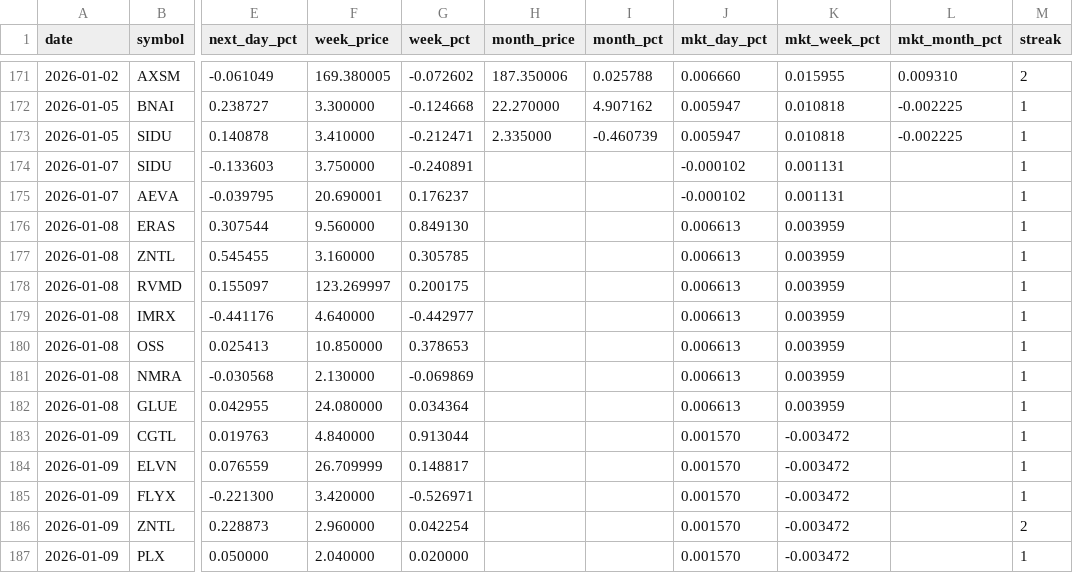
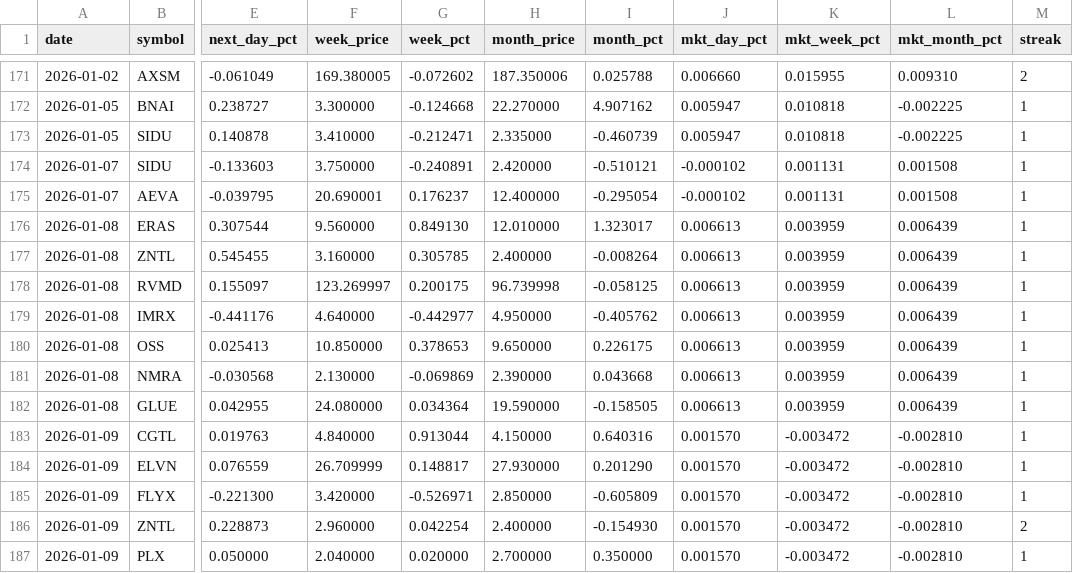
Before and after one commit to Microthware/belfort-reports, a CSV file: history/gapups-history.csv, drawn as a sheet; only a part is shown, gaps mark what is left out; the diff covers the shown part only; the diff names each change by its address in the sheet, - before the commit and + after, or states it on an @@ line.

```diff
--- a/history/gapups-history.csv
+++ b/history/gapups-history.csv
-H174 (month_price): (empty)
+H174 (month_price): 2.420000
-I174 (month_pct): (empty)
+I174 (month_pct): -0.510121
-L174:L175 (mkt_month_pct): (empty)
+L174:L175 (mkt_month_pct): 0.001508
-H175 (month_price): (empty)
+H175 (month_price): 12.400000
-I175 (month_pct): (empty)
+I175 (month_pct): -0.295054
-H176 (month_price): (empty)
+H176 (month_price): 12.010000
-I176 (month_pct): (empty)
+I176 (month_pct): 1.323017
-L176:L182 (mkt_month_pct): (empty)
+L176:L182 (mkt_month_pct): 0.006439
-H177 (month_price): (empty)
+H177 (month_price): 2.400000
-I177 (month_pct): (empty)
+I177 (month_pct): -0.008264
-H178 (month_price): (empty)
+H178 (month_price): 96.739998
-I178 (month_pct): (empty)
+I178 (month_pct): -0.058125
-H179 (month_price): (empty)
+H179 (month_price): 4.950000
-I179 (month_pct): (empty)
+I179 (month_pct): -0.405762
-H180 (month_price): (empty)
+H180 (month_price): 9.650000
-I180 (month_pct): (empty)
+I180 (month_pct): 0.226175
-H181 (month_price): (empty)
+H181 (month_price): 2.390000
-I181 (month_pct): (empty)
+I181 (month_pct): 0.043668
-H182 (month_price): (empty)
+H182 (month_price): 19.590000
-I182 (month_pct): (empty)
+I182 (month_pct): -0.158505
-H183 (month_price): (empty)
+H183 (month_price): 4.150000
-I183 (month_pct): (empty)
+I183 (month_pct): 0.640316
-L183:L187 (mkt_month_pct): (empty)
+L183:L187 (mkt_month_pct): -0.002810
-H184 (month_price): (empty)
+H184 (month_price): 27.930000
-I184 (month_pct): (empty)
+I184 (month_pct): 0.201290
-H185 (month_price): (empty)
+H185 (month_price): 2.850000
-I185 (month_pct): (empty)
+I185 (month_pct): -0.605809
-H186 (month_price): (empty)
+H186 (month_price): 2.400000
-I186 (month_pct): (empty)
+I186 (month_pct): -0.154930
-H187 (month_price): (empty)
+H187 (month_price): 2.700000
-I187 (month_pct): (empty)
+I187 (month_pct): 0.350000
```
Also changed, not shown: 2 added rows and 63 edited cells elsewhere in this file, 4 other files.
